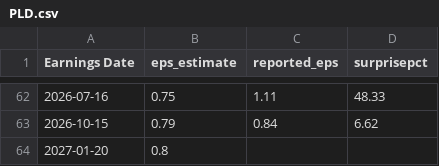
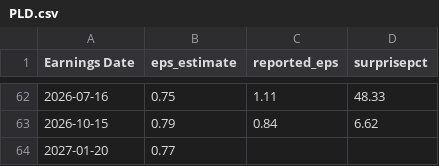
Before and after one commit to fairytrad888/ifi-lab, a CSV file: data/earnings/PLD.csv, drawn as a sheet; only a part is shown, gaps mark what is left out.

```diff
--- a/data/earnings/PLD.csv
+++ b/data/earnings/PLD.csv
@@ -63,2 +63,2 @@ Earnings Date,eps_estimate,reported_eps,surprisepct
 2026-10-15,0.79,0.84,6.62
-2027-01-20,0.8,,
+2027-01-20,0.77,,
```
Also changed, not shown: data/earnings/UBER.csv, data/h4/RSP.csv, 40 other files.
